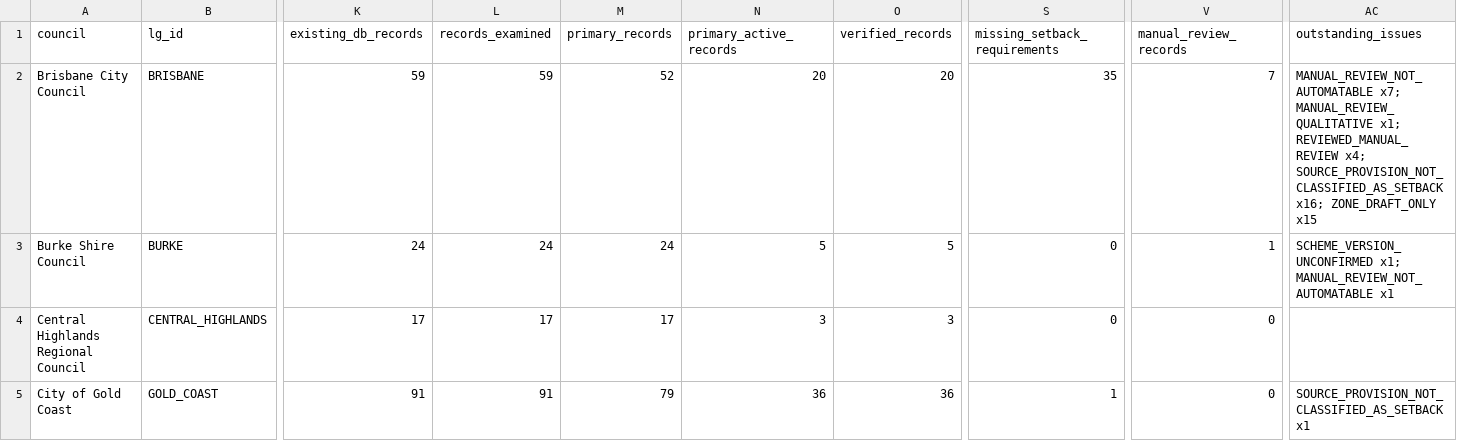
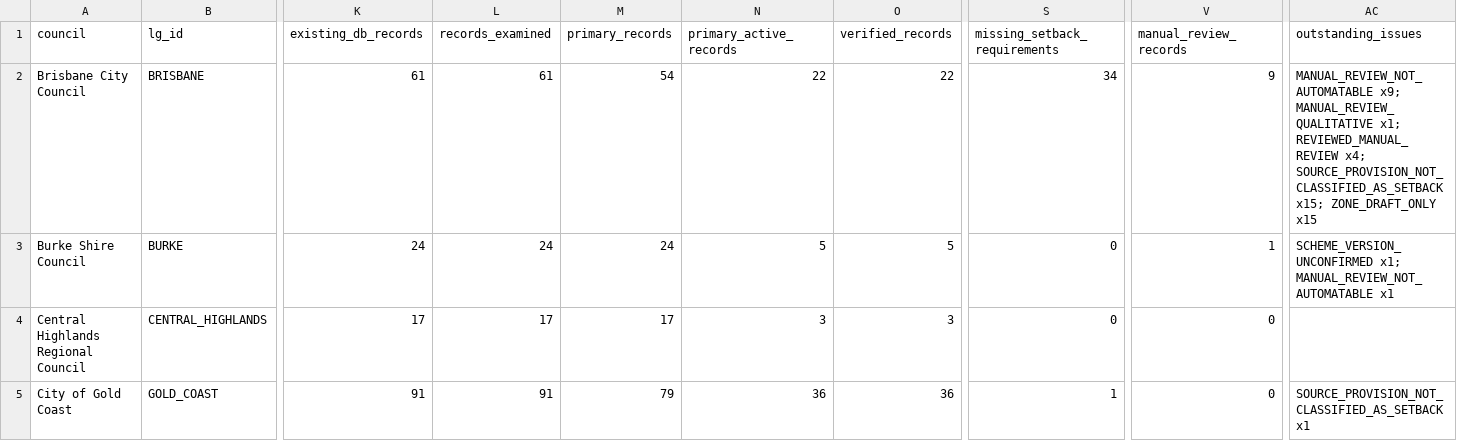
Before and after one commit to MuhammadArshadCM/siteora-poc, a CSV file: validation/council_validation_summary.csv, drawn as a sheet; only a part is shown, gaps mark what is left out; the diff names each change by its address in the sheet, - before the commit and + after, or states it on an @@ line.

```diff
--- a/validation/council_validation_summary.csv
+++ b/validation/council_validation_summary.csv
-K2 (existing_db_records): 59
+K2 (existing_db_records): 61
-L2 (records_examined): 59
+L2 (records_examined): 61
-M2 (primary_records): 52
+M2 (primary_records): 54
-N2 (primary_active_records): 20
+N2 (primary_active_records): 22
-O2 (verified_records): 20
+O2 (verified_records): 22
-S2 (missing_setback_requirements): 35
+S2 (missing_setback_requirements): 34
-V2 (manual_review_records): 7
+V2 (manual_review_records): 9
-AC2 (outstanding_issues): MANUAL_REVIEW_NOT_AUTOMATABLE x7; MANUAL_REVIEW_QUALITATIVE x1; REVIEWED_MANUAL_REVIEW x4; SOURCE_PROVISION_NOT_CLASSIFIED_AS_SETBACK x16; ZONE_DRAFT_ONLY x15
+AC2 (outstanding_issues): MANUAL_REVIEW_NOT_AUTOMATABLE x9; MANUAL_REVIEW_QUALITATIVE x1; REVIEWED_MANUAL_REVIEW x4; SOURCE_PROVISION_NOT_CLASSIFIED_AS_SETBACK x15; ZONE_DRAFT_ONLY x15
```
Also changed, not shown: validation/change_log.csv, validation/missing_setbacks.csv, 9 other files.
